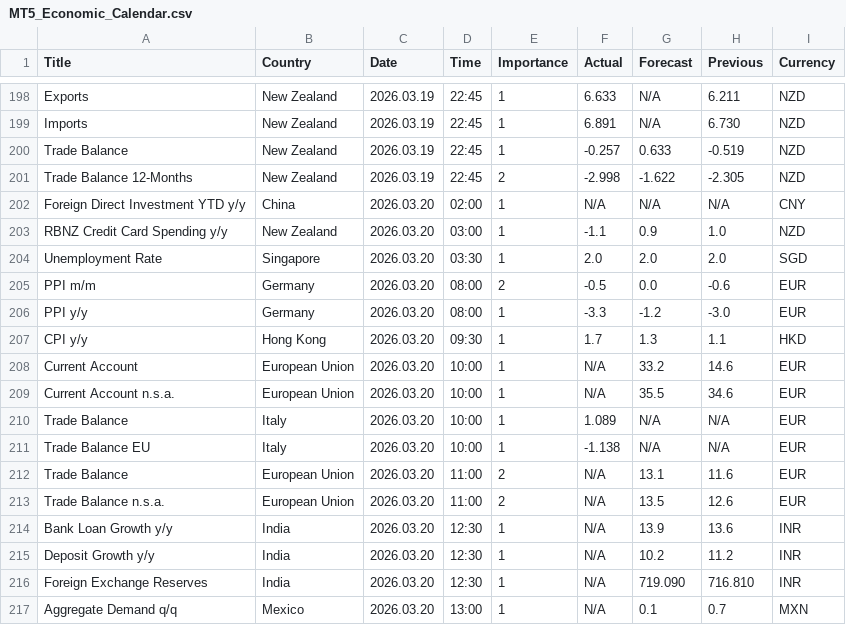
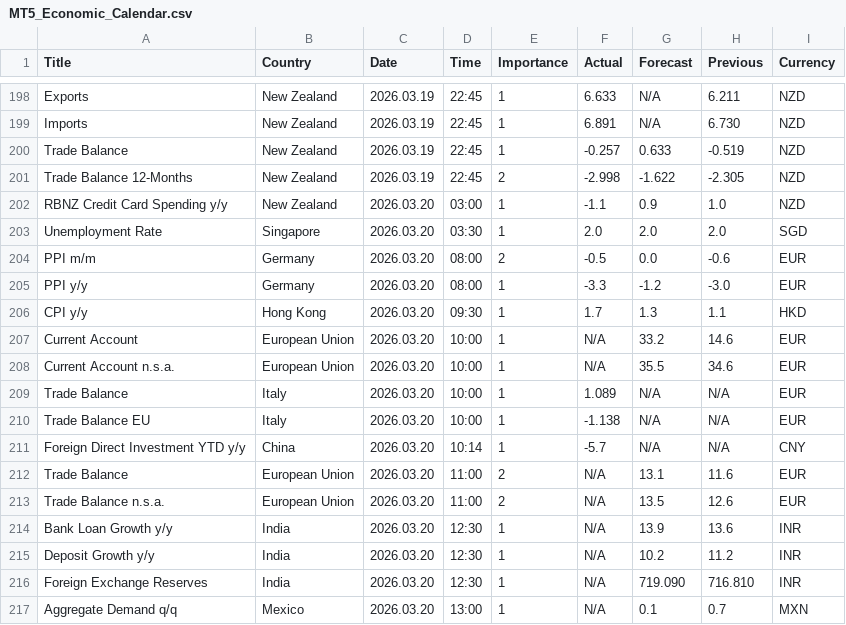
Before and after one commit to CryptoGamerDev/MT5_Economic_Calendar, a CSV file: MT5_Economic_Calendar.csv, drawn as a sheet; only a part is shown, gaps mark what is left out; removed rows and columns are numbered as before the commit, all else as after; the diff names each change by its address in the sheet, - before the commit and + after, or states it on an @@ line.

Commit message:
Auto update (GMT): 2026-03-20 10:14:55

```diff
--- a/MT5_Economic_Calendar.csv
+++ b/MT5_Economic_Calendar.csv
-row 202: Foreign Direct Investment YTD y/y | China | 2026.03.20 | 02:00 | 1 | N/A | N/A | N/A | CNY
+row 211: Foreign Direct Investment YTD y/y | China | 2026.03.20 | 10:14 | 1 | -5.7 | N/A | N/A | CNY
```
